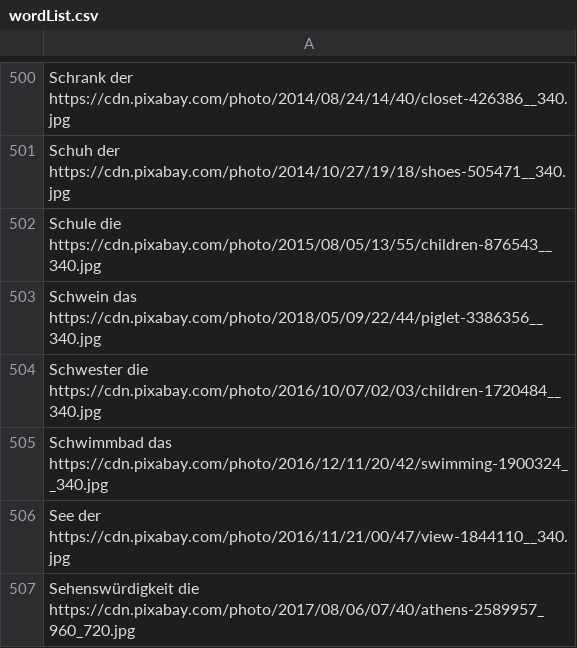
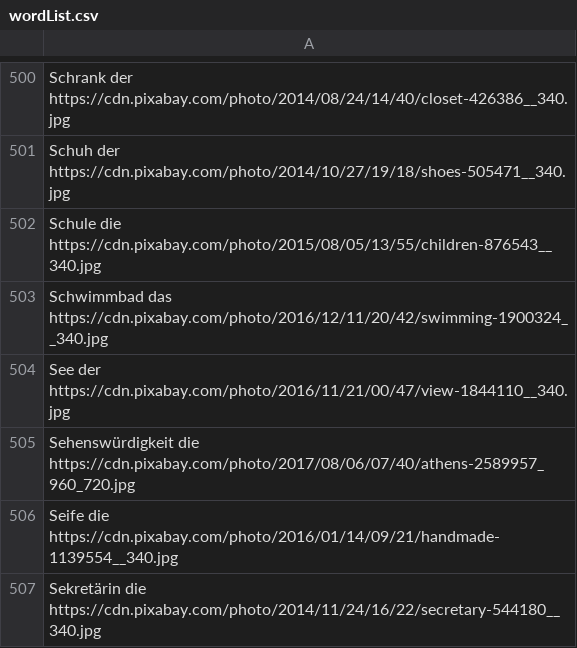
Before and after one commit to Leelu55/Articulus, a CSV file: model/wordList.csv, drawn as a sheet; only a part is shown, gaps mark what is left out; the shorter side is filled out with more unchanged rows; the diff names each change by its address in the sheet, - before the commit and + after, or states it on an @@ line.

Commit message:
wordListToModel: check Unique Words before pushing to model

```diff
--- a/model/wordList.csv
+++ b/model/wordList.csv
-row 503: Schwein das https://cdn.pixabay.com/photo/2018/05/09/22/44/piglet-3386356__340.jpg
-row 504: Schwester die https://cdn.pixabay.com/photo/2016/10/07/02/03/children-1720484__340.jpg
```
Also changed, not shown: 12 other files.
